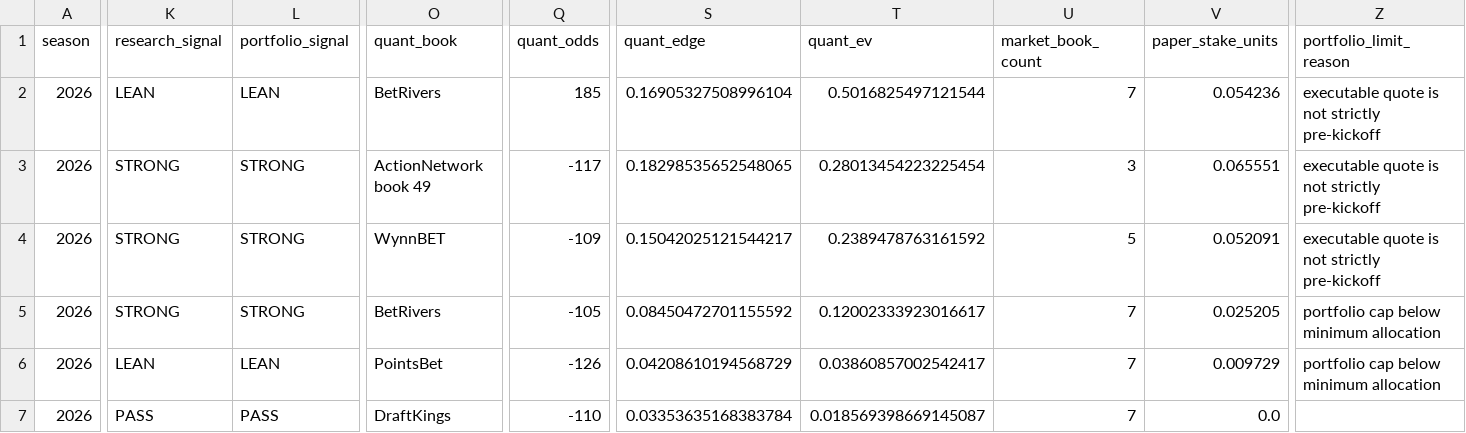
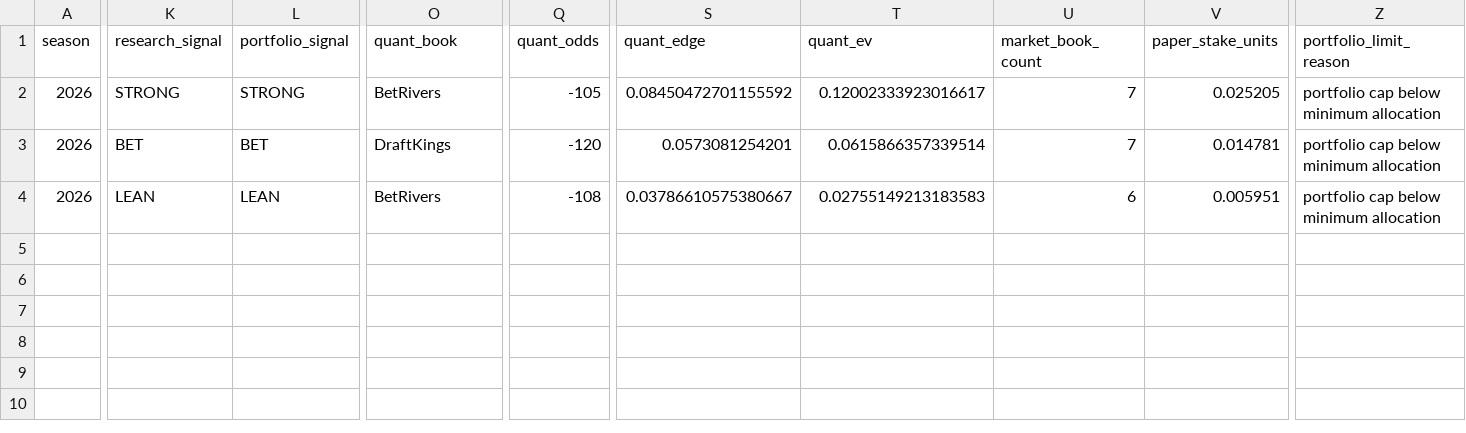
Before and after one commit to konnorharbin-star/harbin-nfl-analytics, a CSV file: outputs/portfolio_card.csv, drawn as a sheet; only a part is shown, gaps mark what is left out; removed rows and columns are numbered as before the commit, all else as after; rows hold the shown columns only; the diff names each change by its address in the sheet, - before the commit and + after, or states it on an @@ line.

```diff
--- a/outputs/portfolio_card.csv
+++ b/outputs/portfolio_card.csv
-row 2: 2026 | LEAN | LEAN | BetRivers | 185 | 0.16905327508996104 | 0.5016825497121544 | 7 | 0.054236 | executable quote is not strictly pre-kickoff
-row 3: 2026 | STRONG | STRONG | ActionNetwork book 49 | -117 | 0.18298535652548065 | 0.28013454223225454 | 3 | 0.065551 | executable quote is not strictly pre-kickoff
-row 4: 2026 | STRONG | STRONG | WynnBET | -109 | 0.15042025121544217 | 0.2389478763161592 | 5 | 0.052091 | executable quote is not strictly pre-kickoff
-K3 (research_signal): LEAN
+K3 (research_signal): BET
-L3 (portfolio_signal): LEAN
+L3 (portfolio_signal): BET
-O3 (quant_book): PointsBet
+O3 (quant_book): DraftKings
-Q3 (quant_odds): -126
+Q3 (quant_odds): -120
-S3 (quant_edge): 0.04208610194568729
+S3 (quant_edge): 0.0573081254201
-T3 (quant_ev): 0.03860857002542417
+T3 (quant_ev): 0.0615866357339514
-V3 (paper_stake_units): 0.009729
+V3 (paper_stake_units): 0.014781
-K4 (research_signal): PASS
+K4 (research_signal): LEAN
-L4 (portfolio_signal): PASS
+L4 (portfolio_signal): LEAN
-O4 (quant_book): DraftKings
+O4 (quant_book): BetRivers
-Q4 (quant_odds): -110
+Q4 (quant_odds): -108
-S4 (quant_edge): 0.03353635168383784
+S4 (quant_edge): 0.03786610575380667
-T4 (quant_ev): 0.018569398669145087
+T4 (quant_ev): 0.02755149213183583
-U4 (market_book_count): 7
+U4 (market_book_count): 6
-V4 (paper_stake_units): 0.0
+V4 (paper_stake_units): 0.005951
-Z4 (portfolio_limit_reason): (empty)
+Z4 (portfolio_limit_reason): portfolio cap below minimum allocation
```
Also changed, not shown: docs/latest.csv, outputs/current_predictions.csv, 38 other files.
